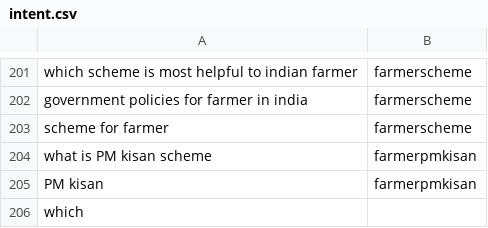
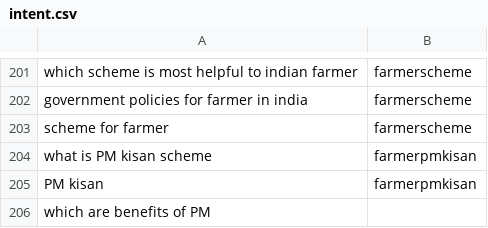
Before and after one commit to reflectstars/NLP-ANN-Agriculture-Chatbot, a CSV file: datasets/intent.csv, drawn as a sheet; only a part is shown, gaps mark what is left out.

```diff
--- a/datasets/intent.csv
+++ b/datasets/intent.csv
@@ -205,2 +205,2 @@ what is PM kisan scheme,farmerpmkisan
 PM kisan ,farmerpmkisan
-which
+which are benefits of PM
```
